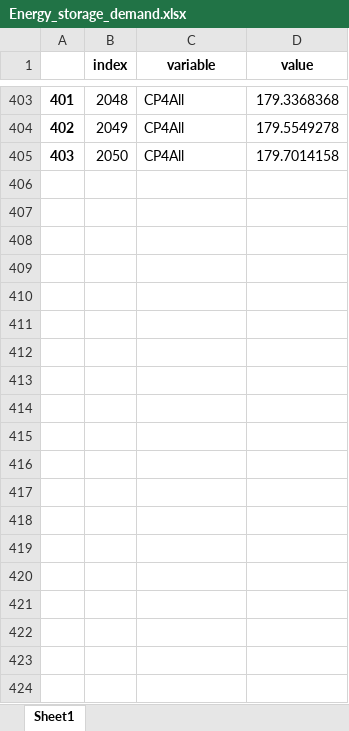
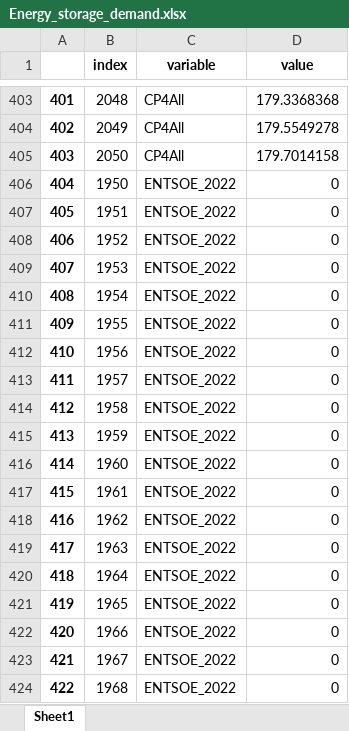
Before and after one commit to fernaag/V2G_in_EU, an Excel workbook: data/scenario_data/Energy_storage_demand.xlsx, sheet Sheet1, drawn as a sheet; only a part is shown, gaps mark what is left out; values as stored, in another font and other column widths than the file's, no borders; the diff covers the shown part only; the diff names each change by its address in the sheet, - before the commit and + after, or states it on an @@ line.

Commit message:
Updated demand scenario

```diff
--- a/data/scenario_data/Energy_storage_demand.xlsx (sheet Sheet1)
+++ b/data/scenario_data/Energy_storage_demand.xlsx (sheet Sheet1)
+row 406: 404 | 1950 | ENTSOE_2022 | 0
+row 407: 405 | 1951 | ENTSOE_2022 | 0
+row 408: 406 | 1952 | ENTSOE_2022 | 0
+row 409: 407 | 1953 | ENTSOE_2022 | 0
+row 410: 408 | 1954 | ENTSOE_2022 | 0
+row 411: 409 | 1955 | ENTSOE_2022 | 0
+row 412: 410 | 1956 | ENTSOE_2022 | 0
+row 413: 411 | 1957 | ENTSOE_2022 | 0
+row 414: 412 | 1958 | ENTSOE_2022 | 0
+row 415: 413 | 1959 | ENTSOE_2022 | 0
+row 416: 414 | 1960 | ENTSOE_2022 | 0
+row 417: 415 | 1961 | ENTSOE_2022 | 0
+row 418: 416 | 1962 | ENTSOE_2022 | 0
+row 419: 417 | 1963 | ENTSOE_2022 | 0
+row 420: 418 | 1964 | ENTSOE_2022 | 0
+row 421: 419 | 1965 | ENTSOE_2022 | 0
+row 422: 420 | 1966 | ENTSOE_2022 | 0
+row 423: 421 | 1967 | ENTSOE_2022 | 0
+row 424: 422 | 1968 | ENTSOE_2022 | 0
```
Also changed, not shown: 82 added rows elsewhere in this sheet, docs/Files/ODYM_Classifications_Master_Vehicle_System.xlsx, storage_demand_GW.xlsx, 10 other files.
